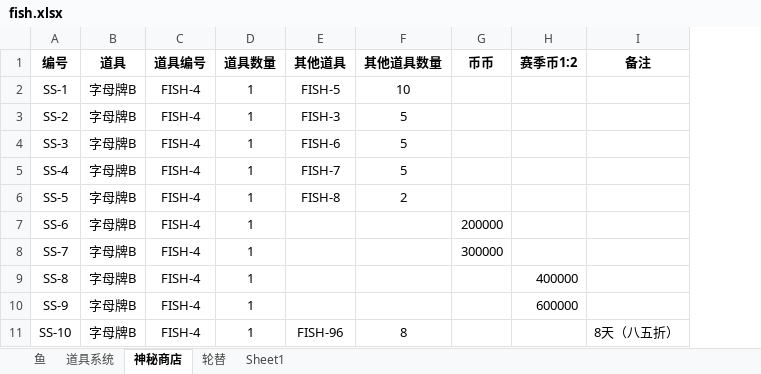
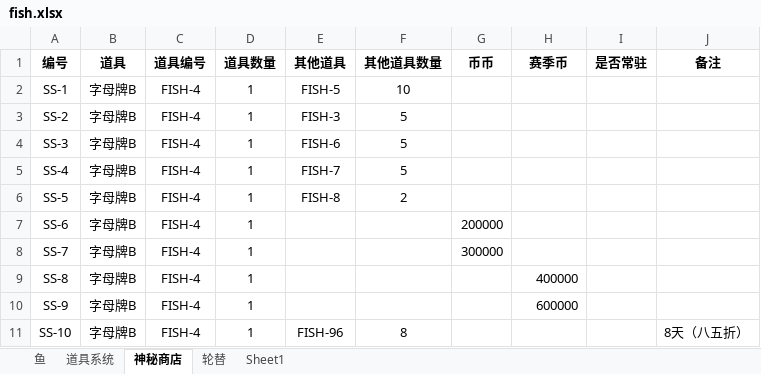
Before and after one commit to hyopjy/HuYanEconomy, an Excel workbook: fish.xlsx, sheet 神秘商店, drawn as a sheet; only a part is shown; values as stored, in another font and other column widths than the file's, no borders; the diff names each change by its address in the sheet, - before the commit and + after, or states it on an @@ line.

```diff
--- a/fish.xlsx (sheet 神秘商店)
+++ b/fish.xlsx (sheet 神秘商店)
+column I (是否常驻), empty
-H1: 赛季币1:2
+H1: 赛季币
```
Also changed, not shown: 3 other files.
